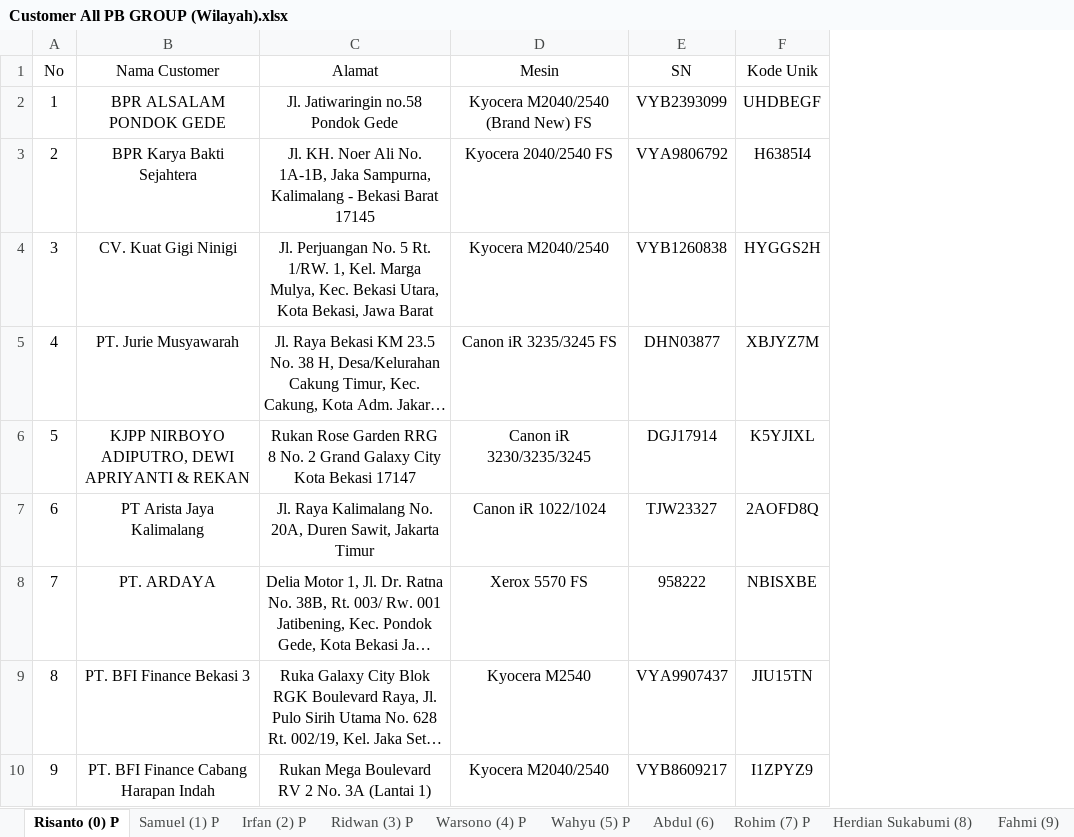
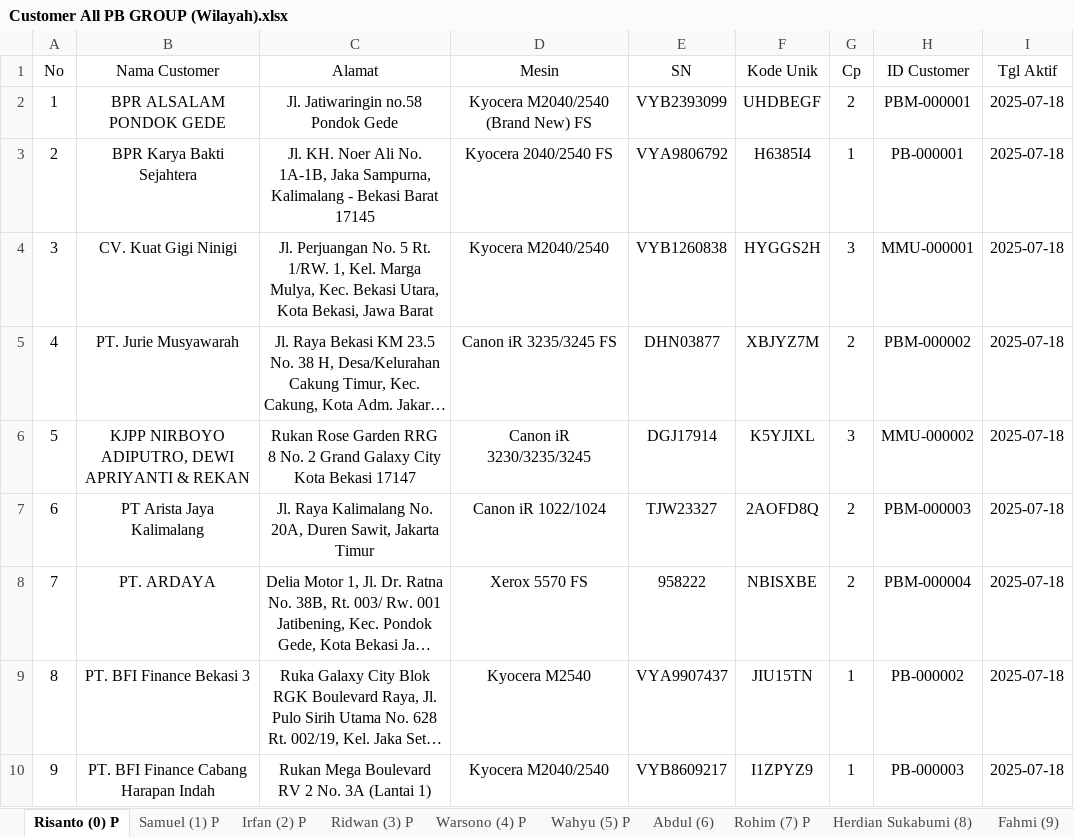
Before and after one commit to mguston12/stock-pwkt-pb-group-be, an Excel workbook: internal/service/stock/Customer All PB GROUP (Wilayah).xlsx, sheet Risanto (0) P, drawn as a sheet; only a part is shown; long unchanged cells end in …; values as stored, in another font and other column widths than the file's, no borders; the diff names each change by its address in the sheet, - before the commit and + after, or states it on an @@ line.

```diff
--- a/internal/service/stock/Customer All PB GROUP (Wilayah).xlsx (sheet Risanto (0) P)
+++ b/internal/service/stock/Customer All PB GROUP (Wilayah).xlsx (sheet Risanto (0) P)
@@ column G (Cp) unhidden, rows 2-10: 2 | 1 | 3 | 2 | 3 | 2 | 2 | 1 | 1 @@
@@ column H (ID Customer) unhidden, rows 2-10: PBM-000001 | PB-000001 | MMU-000001 | PBM-000002 | MMU-000002 | PBM-000003 | PBM-000004 | PB-000002 | PB-000003 @@
@@ column I (Tgl Aktif) unhidden, rows 2-10: all 2025-07-18 @@
```
Also changed, not shown: sheet Samuel (1) P, sheet Agung (12), 3 other files.
